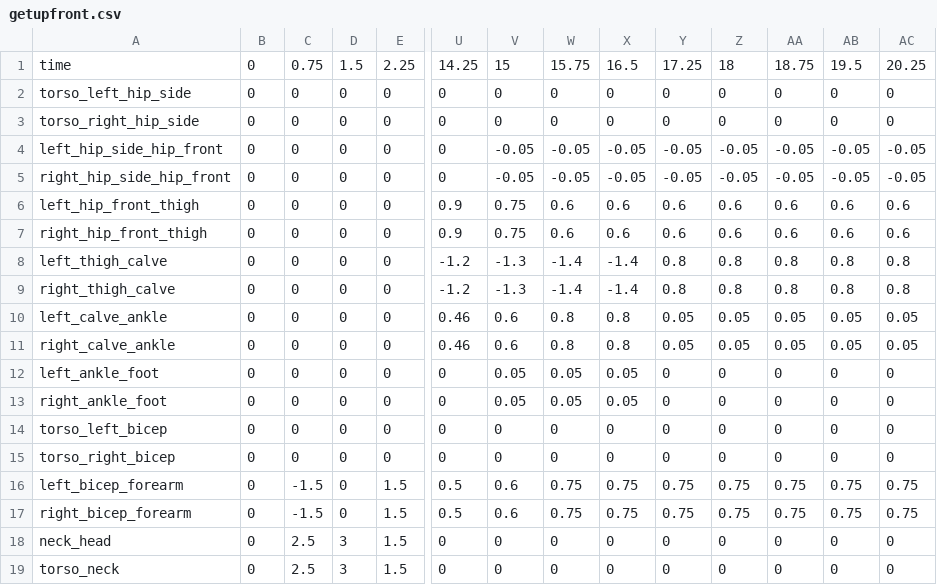
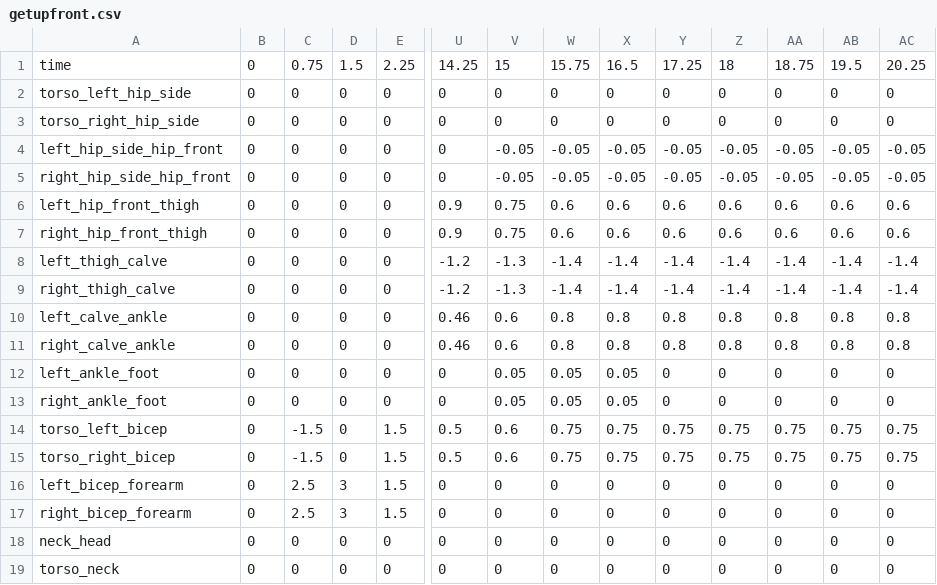
Before and after one commit to utra-robosoccer/soccerbot, a CSV file: soccer_trajectories/trajectories/getupfront.csv, drawn as a sheet; only a part is shown, gaps mark what is left out; removed rows and columns are numbered as before the commit, all else as after; rows hold the shown columns only; the diff names each change by its address in the sheet, - before the commit and + after, or states it on an @@ line.

Commit message:
fix trajectories at the end so that robot stays in squat position

```diff
--- a/soccer_trajectories/trajectories/getupfront.csv
+++ b/soccer_trajectories/trajectories/getupfront.csv
-Y8:Y9: 0.8
+Y8:Y9: -1.4
-Z8:Z9: 0.8
+Z8:Z9: -1.4
-AA8:AA9: 0.8
+AA8:AA9: -1.4
-AB8:AB9: 0.8
+AB8:AB9: -1.4
-AC8:AC9: 0.8
+AC8:AC9: -1.4
-Y10:Y11: 0.05
+Y10:Y11: 0.8
-Z10:Z11: 0.05
+Z10:Z11: 0.8
-AA10:AA11: 0.05
+AA10:AA11: 0.8
-AB10:AB11: 0.05
+AB10:AB11: 0.8
-AC10:AC11: 0.05
+AC10:AC11: 0.8
-row 14: torso_left_bicep | 0 | 0 | 0 | 0 | 0 | 0 | 0 | 0 | 0 | 0 | 0 | 0 | 0
-row 15: torso_right_bicep | 0 | 0 | 0 | 0 | 0 | 0 | 0 | 0 | 0 | 0 | 0 | 0 | 0
-A14: left_bicep_forearm
+A14: torso_left_bicep
-A15: right_bicep_forearm
+A15: torso_right_bicep
-A16: neck_head
+A16: left_bicep_forearm
-A17: torso_neck
+A17: right_bicep_forearm
+row 18: neck_head | 0 | 0 | 0 | 0 | 0 | 0 | 0 | 0 | 0 | 0 | 0 | 0 | 0
+row 19: torso_neck | 0 | 0 | 0 | 0 | 0 | 0 | 0 | 0 | 0 | 0 | 0 | 0 | 0
```
